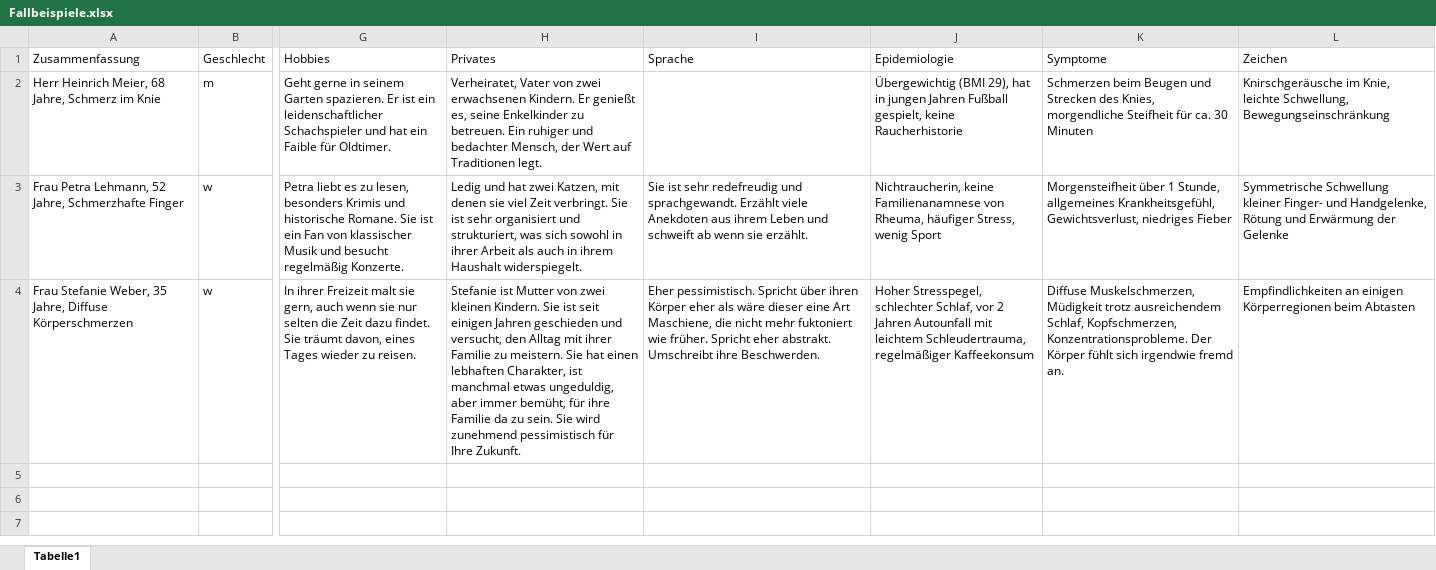
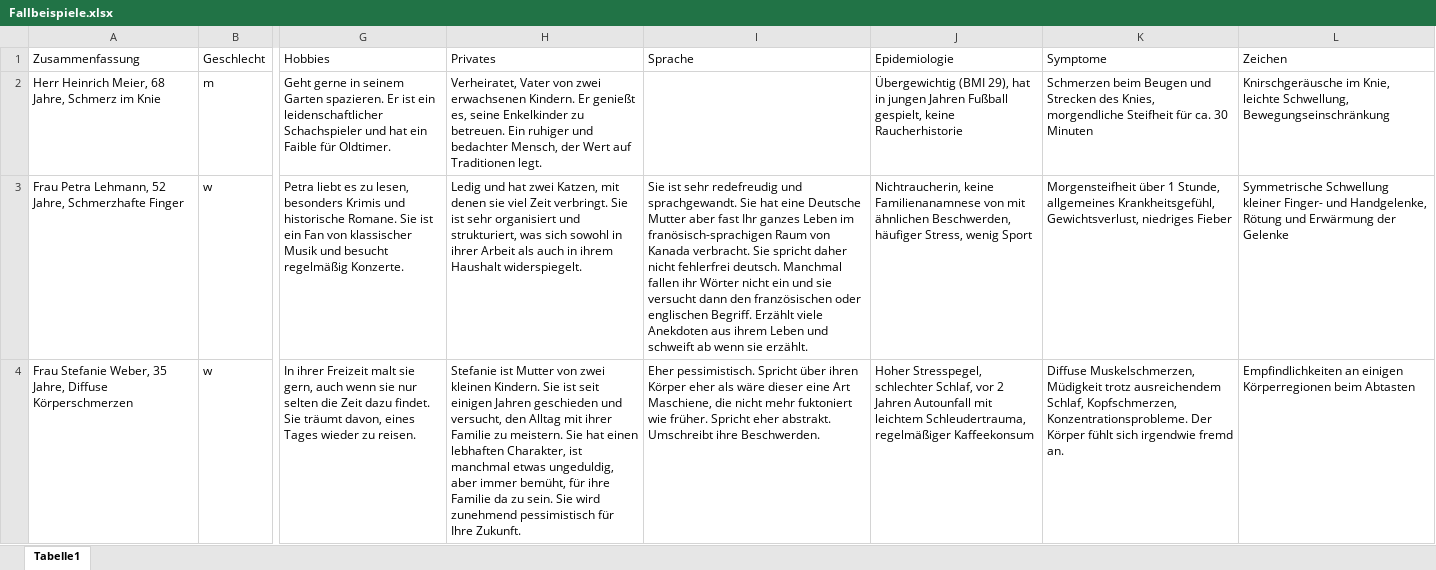
Before and after one commit to update-health/AnamneseTrainerV1, an Excel workbook: pages/Fallbeispiele.xlsx, sheet Tabelle1, drawn as a sheet; only a part is shown, gaps mark what is left out; values as stored, in another font and other column widths than the file's, no borders; table styles not drawn; the diff names each change by its address in the sheet, - before the commit and + after, or states it on an @@ line.

Commit message:
update Fallbesispiele

```diff
--- a/pages/Fallbeispiele.xlsx (sheet Tabelle1)
+++ b/pages/Fallbeispiele.xlsx (sheet Tabelle1)
-I3 (Sprache): …und sprachgewandt. Erzählt viele…
+I3 (Sprache): …und sprachgewandt. Sie hat eine Deutsche Mutter aber fast Ihr ganzes Leben im franösisch-sprachigen Raum von Kanada verbracht. Sie spricht daher nicht fehlerfrei deutsch. Manchmal fallen ihr Wörter nicht ein und sie versucht dann den französischen oder englischen Begriff. Erzählt viele…
-J3 (Epidemiologie): …Familienanamnese von Rheuma, häufiger Stress,…
+J3 (Epidemiologie): …Familienanamnese von mit ähnlichen Beschwerden, häufiger Stress,…
```
